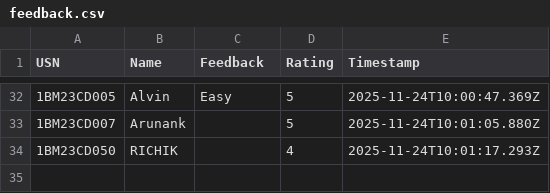
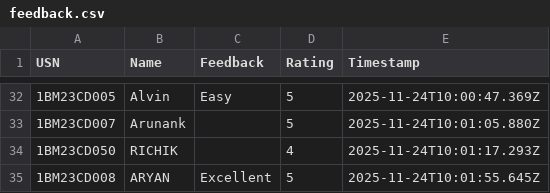
Before and after one commit to Kalyancds/time-series-quiz, a CSV file: feedback.csv, drawn as a sheet; only a part is shown, gaps mark what is left out.

Commit message:
Append to feedback.csv

```diff
--- a/feedback.csv
+++ b/feedback.csv
@@ -34 +34,2 @@ USN,Name,Feedback,Rating,Timestamp
 1BM23CD050,RICHIK,,4,2025-11-24T10:01:17.293Z
+1BM23CD008,ARYAN,Excellent,5,2025-11-24T10:01:55.645Z
```
